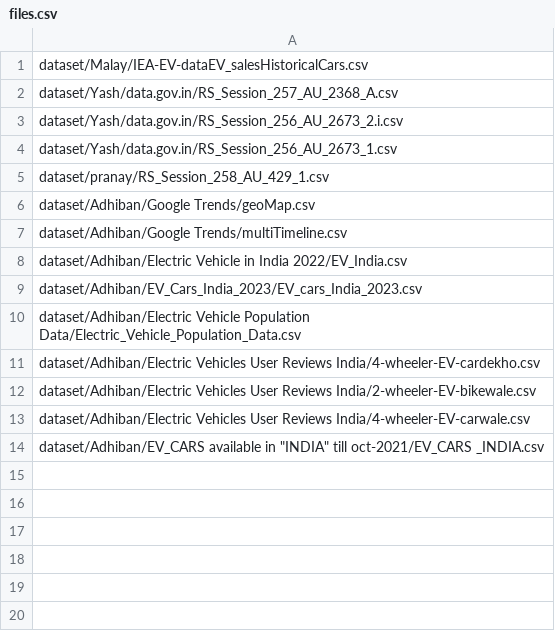
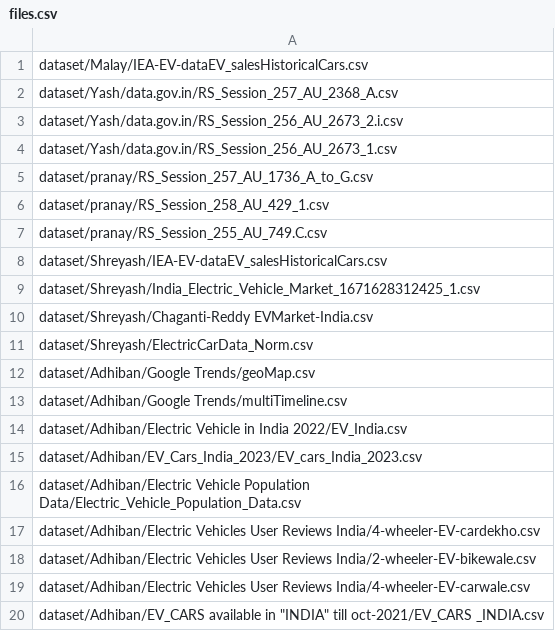
Before and after one commit to Adhiban1/EV-Market-Segmentation, a CSV file: files.csv, drawn as a sheet; the diff names each change by its address in the sheet, - before the commit and + after, or states it on an @@ line.

```diff
--- a/files.csv
+++ b/files.csv
+row 5: dataset/pranay/RS_Session_257_AU_1736_A_to_G.csv
+row 7: dataset/pranay/RS_Session_255_AU_749.C.csv
+row 8: dataset/Shreyash/IEA-EV-dataEV_salesHistoricalCars.csv
+row 9: dataset/Shreyash/India_Electric_Vehicle_Market_1671628312425_1.csv
+row 10: dataset/Shreyash/Chaganti-Reddy EVMarket-India.csv
+row 11: dataset/Shreyash/ElectricCarData_Norm.csv
```
Also changed, not shown: 4 other files.
